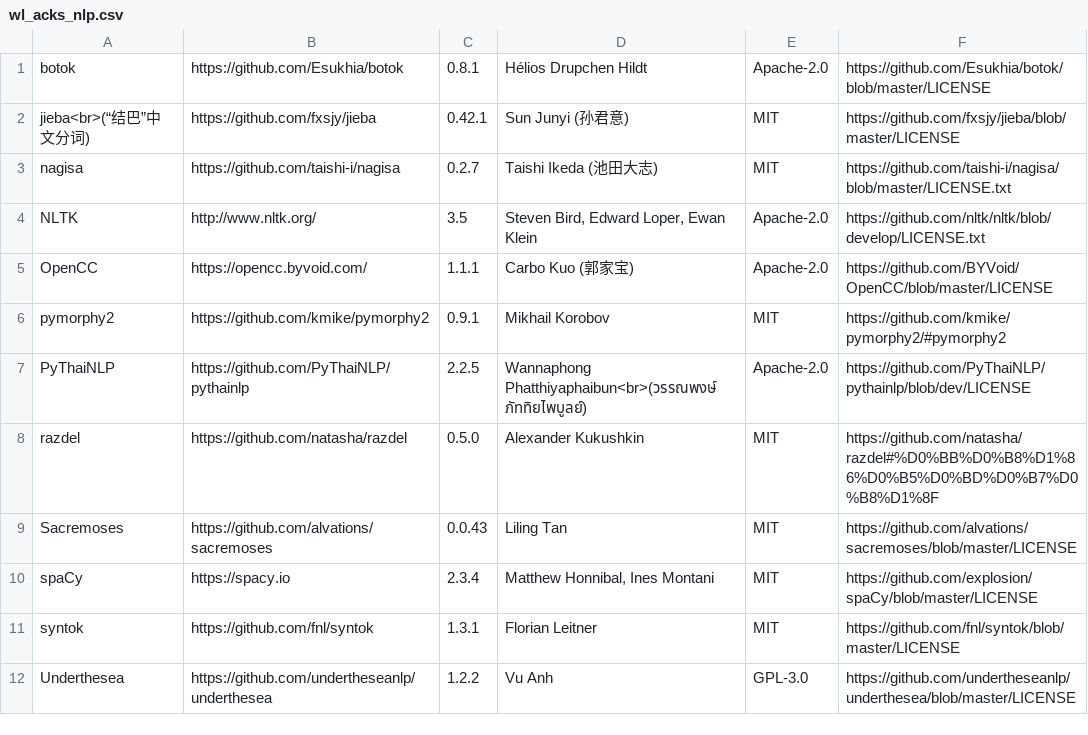
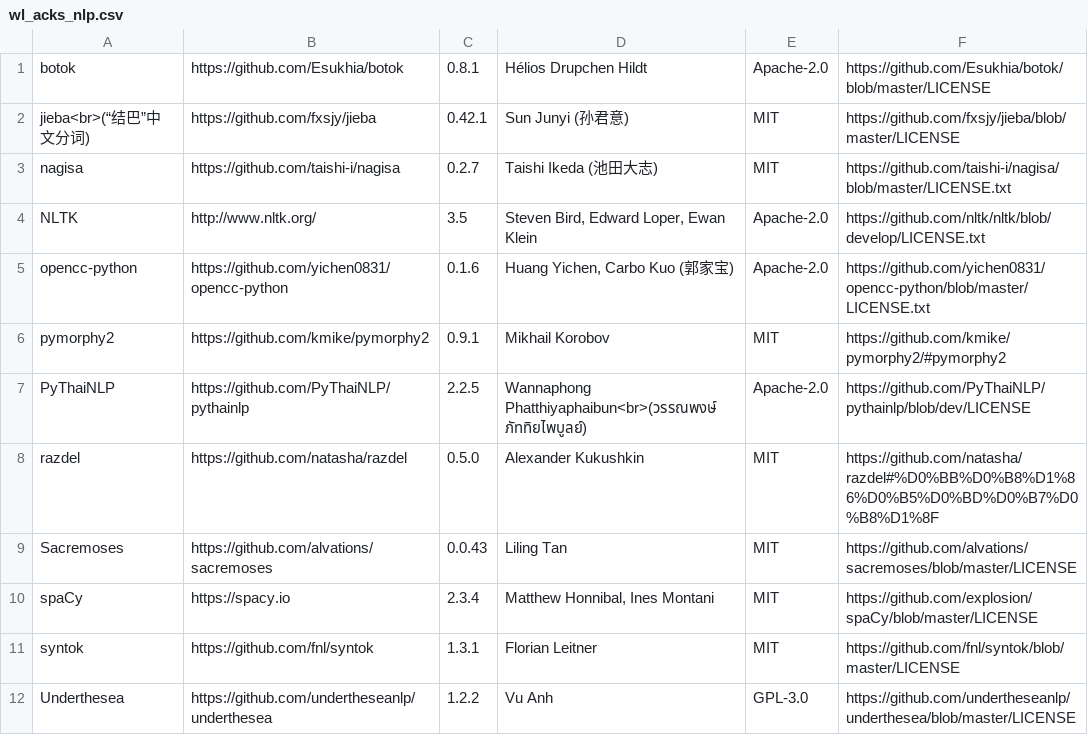
Before and after one commit to tohosin/Wordless, a CSV file: src/wl_acks/wl_acks_nlp.csv, drawn as a sheet.

Commit message:
Dependencies: Add opencc-python and add remove OpenCC

```diff
--- a/src/wl_acks/wl_acks_nlp.csv
+++ b/src/wl_acks/wl_acks_nlp.csv
@@ -4,3 +4,3 @@ nagisa|https://github.com/taishi-i/nagisa|0.2.7|Taishi Ikeda (池田大志)|MIT|
 NLTK|http://www.nltk.org/|3.5|Steven Bird, Edward Loper, Ewan Klein|Apache-2.0|https://github.com/nltk/nltk/blob/develop/LICENSE.txt
-OpenCC|https://opencc.byvoid.com/|1.1.1|Carbo Kuo (郭家宝)|Apache-2.0|https://github.com/BYVoid/OpenCC/blob/master/LICENSE
+opencc-python|https://github.com/yichen0831/opencc-python|0.1.6|Huang Yichen, Carbo Kuo (郭家宝)|Apache-2.0|https://github.com/yichen0831/opencc-python/blob/master/LICENSE.txt
 pymorphy2|https://github.com/kmike/pymorphy2|0.9.1|Mikhail Korobov|MIT|https://github.com/kmike/pymorphy2/#pymorphy2
```
Also changed, not shown: 4 other files.
